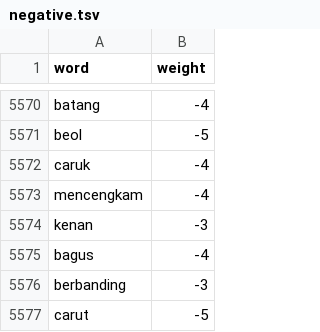
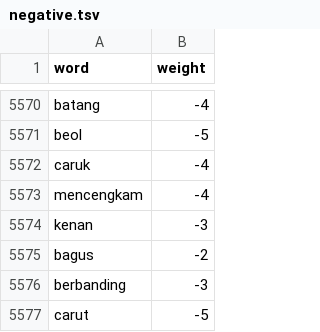
Before and after one commit to farhan-ram/model_nlp, a TSV file: inset_lexicon/negative.tsv, drawn as a sheet; only a part is shown, gaps mark what is left out.

```diff
--- a/inset_lexicon/negative.tsv
+++ b/inset_lexicon/negative.tsv
@@ -5574,3 +5574,3 @@ mencengkam	-4
 kenan	-3
-bagus	-4
+bagus	-2
 berbanding	-3
```
Also changed, not shown: inset_lexicon/positive.tsv, 3 other files.
